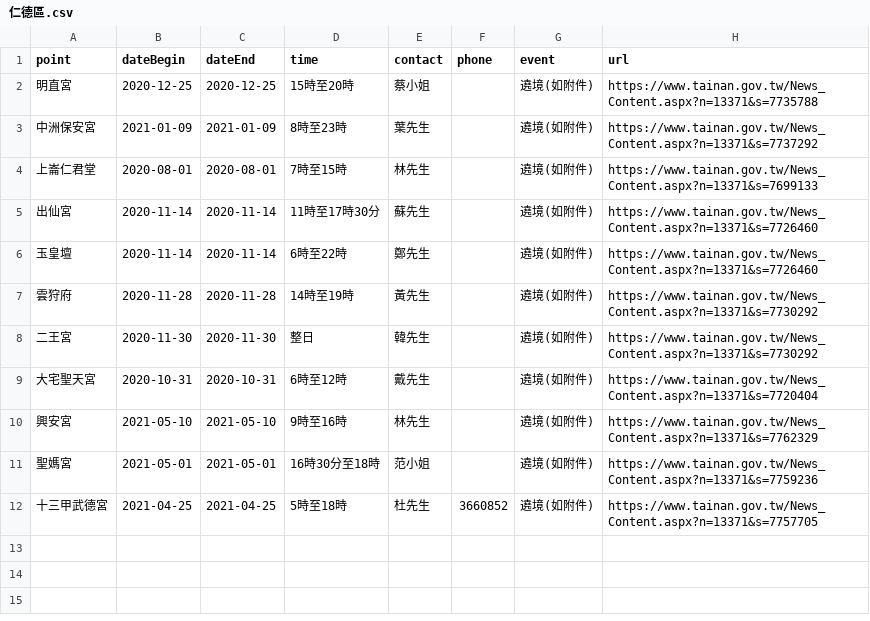
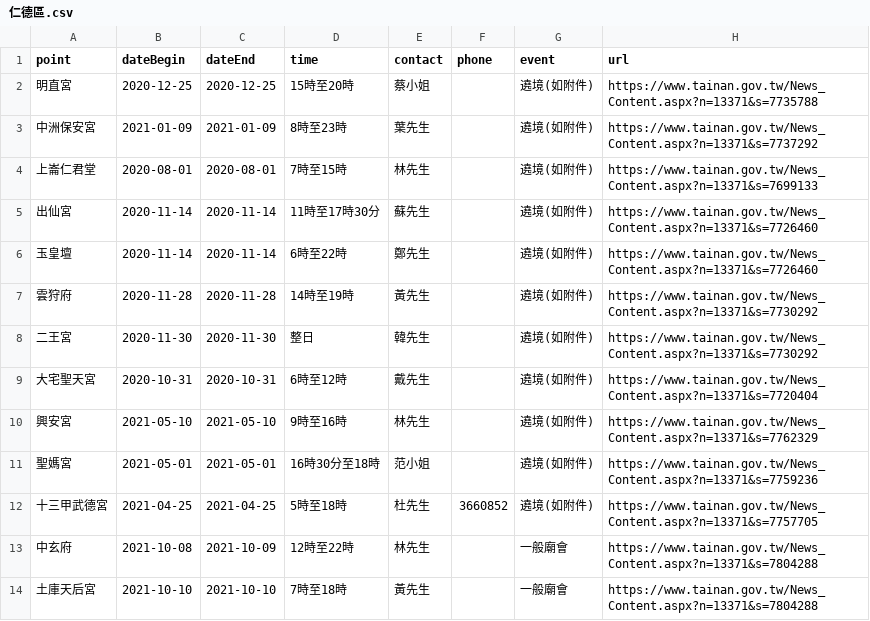
Before and after one commit to kiang/www.tainan.gov.tw, a CSV file: topics/臺南市寺廟廟會活動明細/仁德區.csv, drawn as a sheet; the diff names each change by its address in the sheet, - before the commit and + after, or states it on an @@ line.

```diff
--- a/topics/臺南市寺廟廟會活動明細/仁德區.csv
+++ b/topics/臺南市寺廟廟會活動明細/仁德區.csv
+row 13: 中玄府 | 2021-10-08 | 2021-10-09 | 12時至22時 | 林先生 |  | 一般廟會 | https://www.tainan.gov.tw/News_Content.aspx?n=13371&s=7804288
+row 14: 土庫天后宮 | 2021-10-10 | 2021-10-10 | 7時至18時 | 黃先生 |  | 一般廟會 | https://www.tainan.gov.tw/News_Content.aspx?n=13371&s=7804288
```
Also changed, not shown: topics/臺南市寺廟廟會活動明細/七股區.csv, topics/臺南市寺廟廟會活動明細/中西區.csv, 7 other files.
